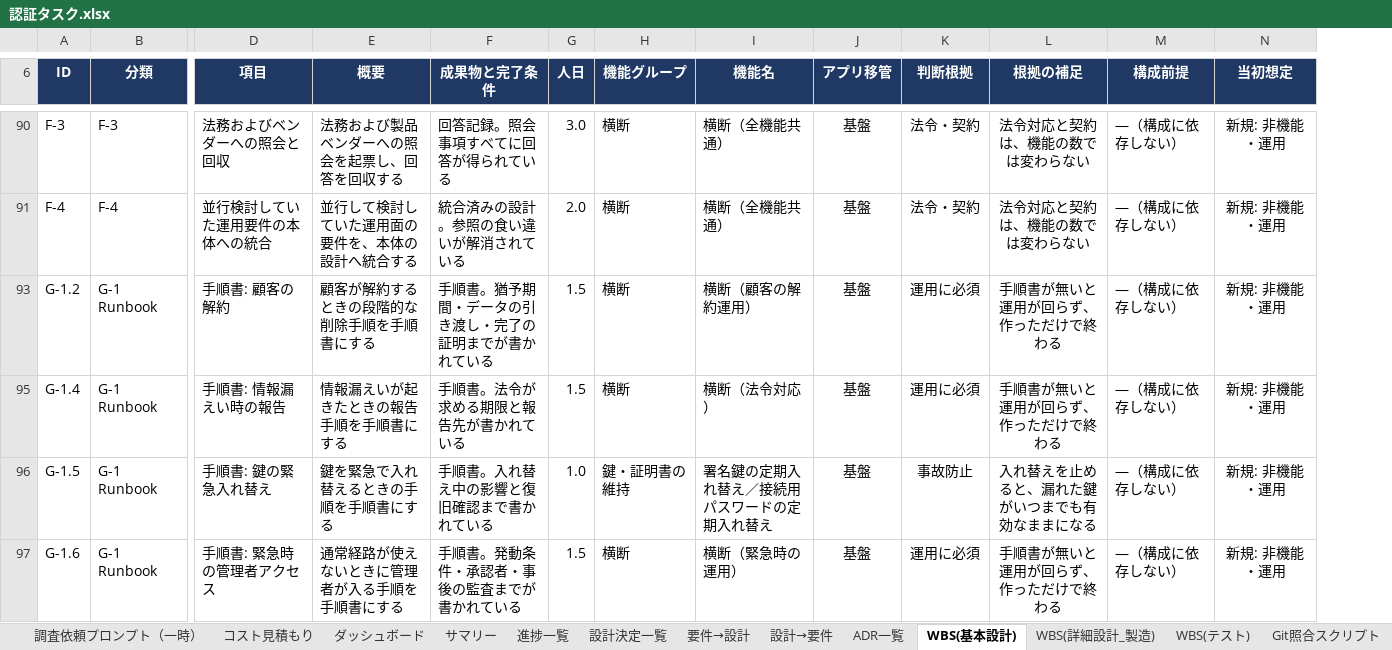
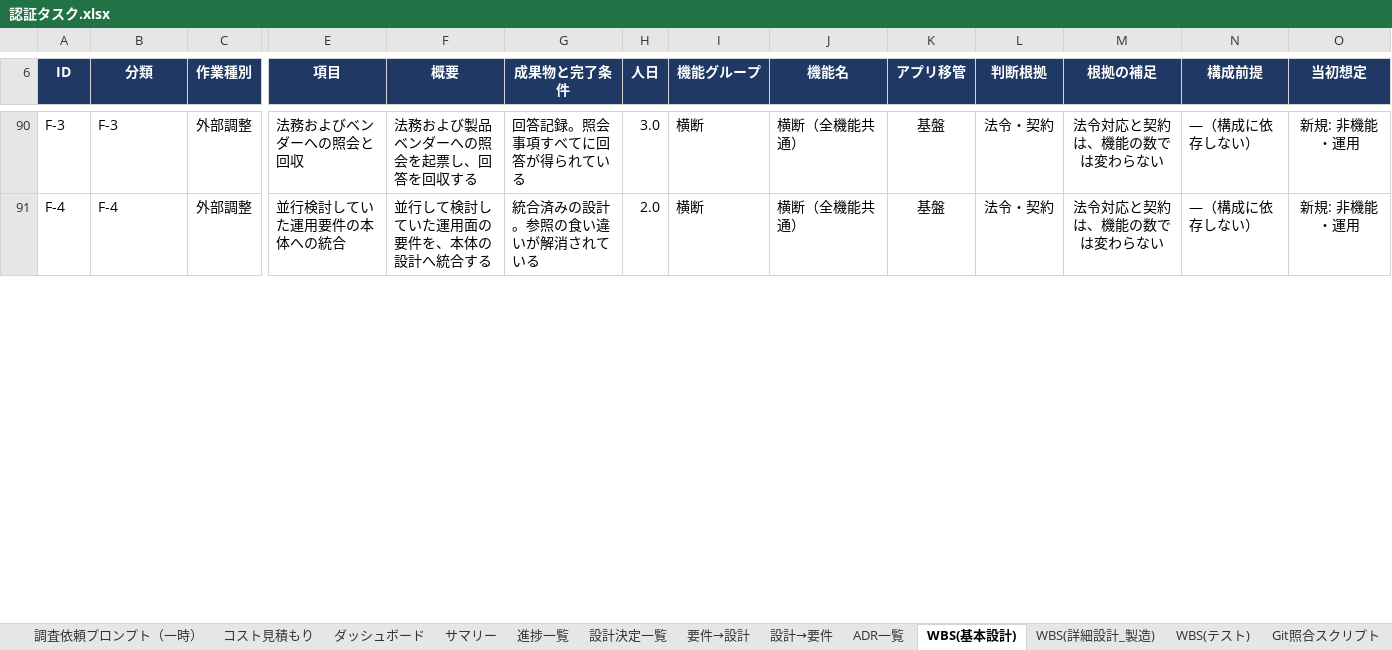
Before and after one commit to suepie/aws-atuh-poc, an Excel workbook: doc/excel/認証タスク.xlsx, sheet WBS(基本設計), drawn as a sheet; only a part is shown, gaps mark what is left out; values as stored, in another font and other column widths than the file's, no borders; conditional formats not drawn; removed rows and columns are numbered as before the commit, all else as after; rows hold the shown columns only; the diff covers the shown part only; the diff names each change by its address in the sheet, - before the commit and + after, or states it on an @@ line.

```diff
--- a/doc/excel/認証タスク.xlsx (sheet WBS(基本設計))
+++ b/doc/excel/認証タスク.xlsx (sheet WBS(基本設計))
+column C (作業種別), rows 90-91: 外部調整 | 外部調整
-row 93: G-1.2 | G-1 Runbook | 手順書: 顧客の解約 | 顧客が解約するときの段階的な削除手順を手順書にする | 手順書。猶予期間・データの引き渡し・完了の証明までが書かれている | 1.5 | 横断 | 横断（顧客の解約運用） | 基盤 | 運用に必須 | 手順書が無いと運用が回らず、作っただけで終わる | —（構成に依存しない） | 新規: 非機能・運用
-row 95: G-1.4 | G-1 Runbook | 手順書: 情報漏えい時の報告 | 情報漏えいが起きたときの報告手順を手順書にする | 手順書。法令が求める期限と報告先が書かれている | 1.5 | 横断 | 横断（法令対応） | 基盤 | 運用に必須 | 手順書が無いと運用が回らず、作っただけで終わる | —（構成に依存しない） | 新規: 非機能・運用
-row 96: G-1.5 | G-1 Runbook | 手順書: 鍵の緊急入れ替え | 鍵を緊急で入れ替えるときの手順を手順書にする | 手順書。入れ替え中の影響と復旧確認まで書かれている | 1.0 | 鍵・証明書の維持 | 署名鍵の定期入れ替え／接続用パスワードの定期入れ替え | 基盤 | 事故防止 | 入れ替えを止めると、漏れた鍵がいつまでも有効なままになる | —（構成に依存しない） | 新規: 非機能・運用
-row 97: G-1.6 | G-1 Runbook | 手順書: 緊急時の管理者アクセス | 通常経路が使えないときに管理者が入る手順を手順書にする | 手順書。発動条件・承認者・事後の監査までが書かれている | 1.5 | 横断 | 横断（緊急時の運用） | 基盤 | 運用に必須 | 手順書が無いと運用が回らず、作っただけで終わる | —（構成に依存しない） | 新規: 非機能・運用
```
Also changed, not shown: 5 added rows, 34 removed rows and 2 edited cells elsewhere in this sheet, formulas that keep their value, hidden cells.
